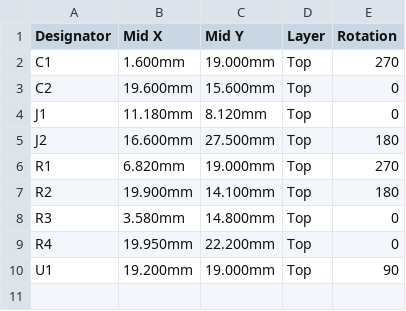
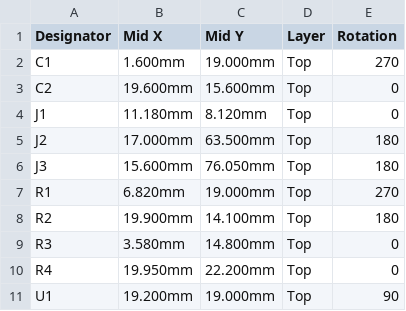
Before and after one commit to w0ts/optimist, a CSV file: hardware/sd-board/fab/cpl.csv, drawn as a sheet.

```diff
--- a/hardware/sd-board/fab/cpl.csv
+++ b/hardware/sd-board/fab/cpl.csv
@@ -4,3 +4,4 @@ C2,19.600mm,15.600mm,Top,0
 J1,11.180mm,8.120mm,Top,0
-J2,16.600mm,27.500mm,Top,180
+J2,17.000mm,63.500mm,Top,180
+J3,15.600mm,76.050mm,Top,180
 R1,6.820mm,19.000mm,Top,270
```
Also changed, not shown: hardware/sd-board/fab/bom.csv, 36 other files.
